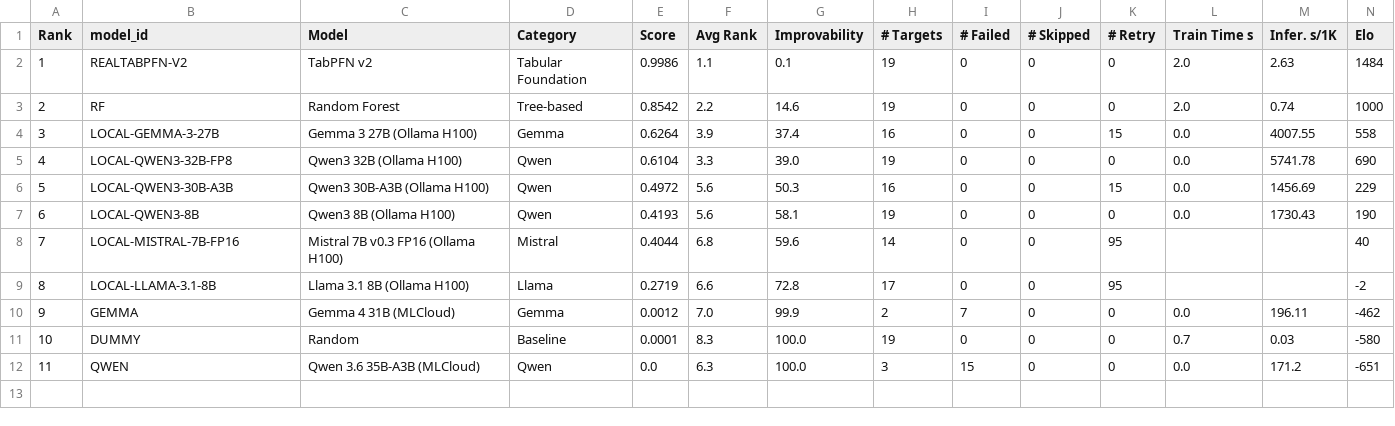
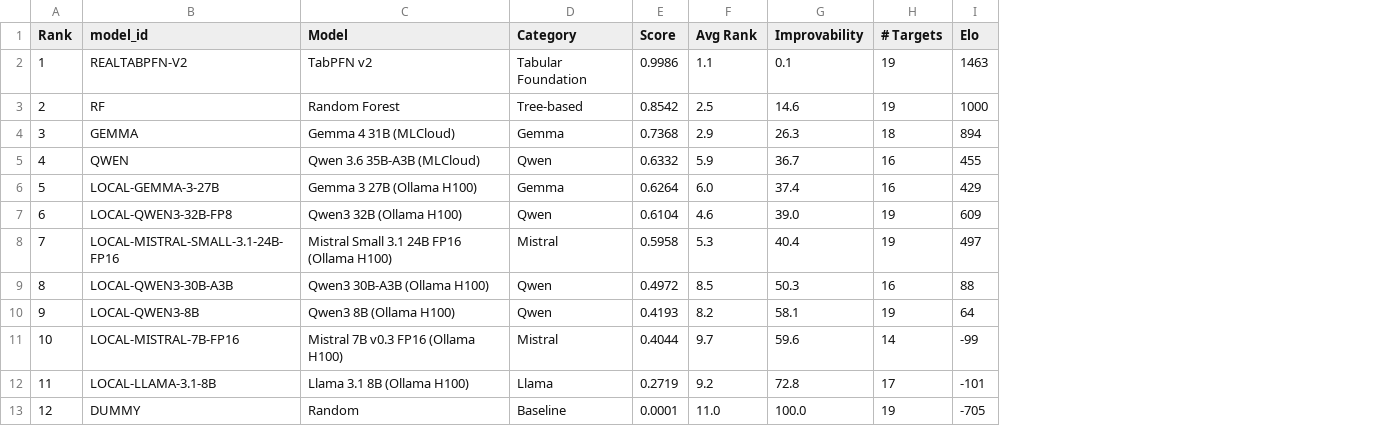
Before and after one commit to not-a-feature/TabBench-LLM, a CSV file: site_data/data/leaderboard_overall.csv, drawn as a sheet; removed rows and columns are numbered as before the commit, all else as after; the diff names each change by its address in the sheet, - before the commit and + after, or states it on an @@ line.

```diff
--- a/site_data/data/leaderboard_overall.csv
+++ b/site_data/data/leaderboard_overall.csv
-column I (# Failed), rows 2-9: all 0; row 11: 0
-column J (# Skipped), rows 2-9: all 0; row 11: 0
-column K (# Retry), rows 2-9: 0 | 0 | 15 | 0 | 15 | 0 | 95 | 95; row 11: 0
-column L (Train Time s), rows 2-7: 2.0 | 2.0 | 0.0 | 0.0 | 0.0 | 0.0; row 11: 0.7
-column M (Infer. s/1K), rows 2-7: 2.63 | 0.74 | 4007.55 | 5741.78 | 1456.69 | 1730.43; row 11: 0.03
-I2 (Elo): 1484
+I2 (Elo): 1463
-F3 (Avg Rank): 2.2
+F3 (Avg Rank): 2.5
+row 4: 3 | GEMMA | Gemma 4 31B (MLCloud) | Gemma | 0.7368 | 2.9 | 26.3 | 18 | 894
+row 5: 4 | QWEN | Qwen 3.6 35B-A3B (MLCloud) | Qwen | 0.6332 | 5.9 | 36.7 | 16 | 455
@@ column A (Rank) renumbered between rows 6 and 13 @@
-F6 (Avg Rank): 3.9
+F6 (Avg Rank): 6.0
-I6 (Elo): 558
+I6 (Elo): 429
-F7 (Avg Rank): 3.3
+F7 (Avg Rank): 4.6
-I7 (Elo): 690
+I7 (Elo): 609
+row 8: 7 | LOCAL-MISTRAL-SMALL-3.1-24B-FP16 | Mistral Small 3.1 24B FP16 (Ollama H100) | Mistral | 0.5958 | 5.3 | 40.4 | 19 | 497
-F9 (Avg Rank): 5.6
+F9 (Avg Rank): 8.5
-I9 (Elo): 229
+I9 (Elo): 88
-F10 (Avg Rank): 5.6
+F10 (Avg Rank): 8.2
-I10 (Elo): 190
+I10 (Elo): 64
-F11 (Avg Rank): 6.8
+F11 (Avg Rank): 9.7
-I11 (Elo): 40
+I11 (Elo): -99
-F12 (Avg Rank): 6.6
+F12 (Avg Rank): 9.2
-I12 (Elo): -2
+I12 (Elo): -101
-row 10: 9 | GEMMA | Gemma 4 31B (MLCloud) | Gemma | 0.0012 | 7.0 | 99.9 | 2 | 7 | 0 | 0 | 0.0 | 196.11 | -462
-F13 (Avg Rank): 8.3
+F13 (Avg Rank): 11.0
-I13 (Elo): -580
+I13 (Elo): -705
-row 12: 11 | QWEN | Qwen 3.6 35B-A3B (MLCloud) | Qwen | 0.0 | 6.3 | 100.0 | 3 | 15 | 0 | 0 | 0.0 | 171.2 | -651
```
Also changed, not shown: site_data/data/datasets.csv, site_data/data/leaderboard_clf.csv, 4 other files.
